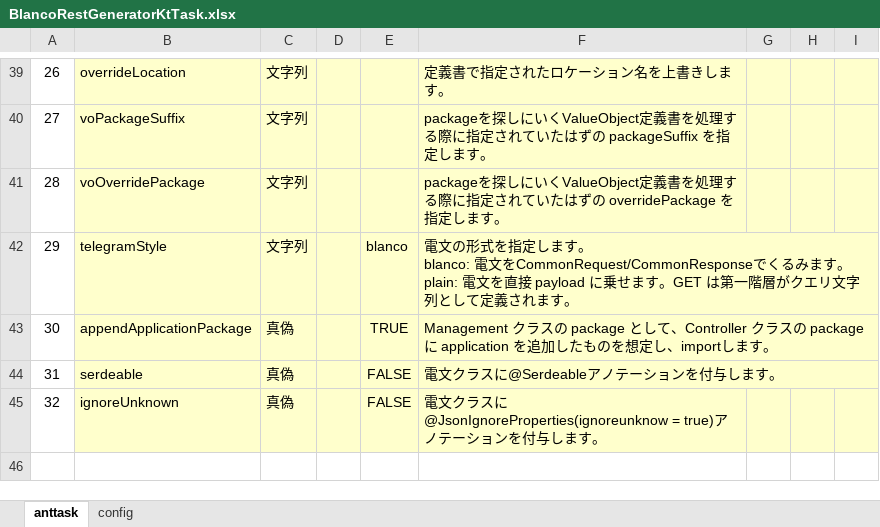
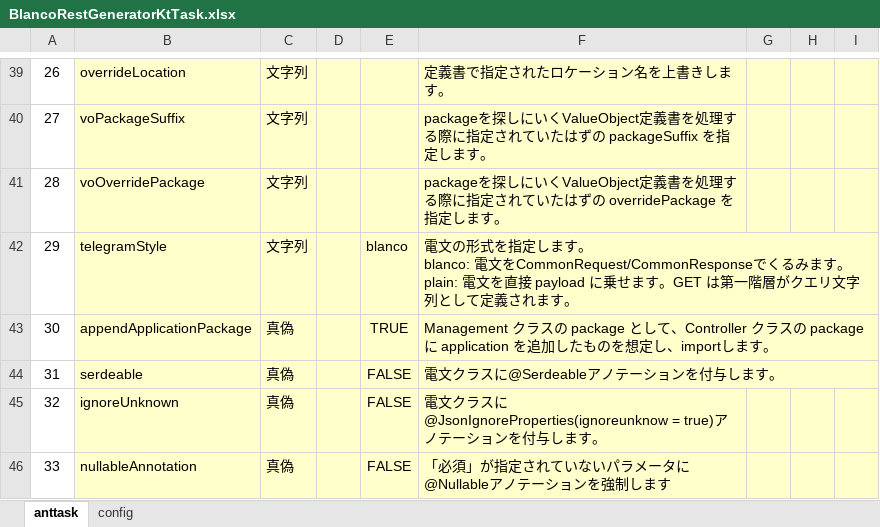
Before and after one commit to uedaueo/blancoRestGeneratorKt, an Excel workbook: meta/program/BlancoRestGeneratorKtTask.xlsx, sheet anttask, drawn as a sheet; only a part is shown, gaps mark what is left out; values as stored, in another font and other column widths than the file's, no borders; the diff names each change by its address in the sheet, - before the commit and + after, or states it on an @@ line.

Commit message:
3.1.12: Add @Nullable annotaion if property is not required, for SerDe serializer.

```diff
--- a/meta/program/BlancoRestGeneratorKtTask.xlsx (sheet anttask)
+++ b/meta/program/BlancoRestGeneratorKtTask.xlsx (sheet anttask)
+row 46: 33 | nullableAnnotation | 真偽 |  | FALSE | 「必須」が指定されていないパラメータに@Nullableアノテーションを強制します
```
Also changed, not shown: meta/program/BlancoRestGeneratorKtConstants.xlsx, 11 other files.
